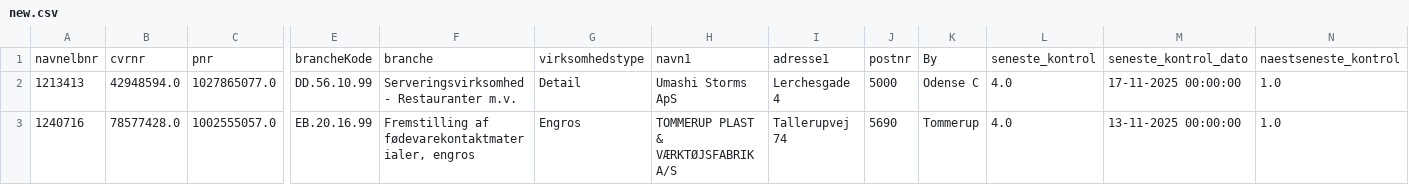
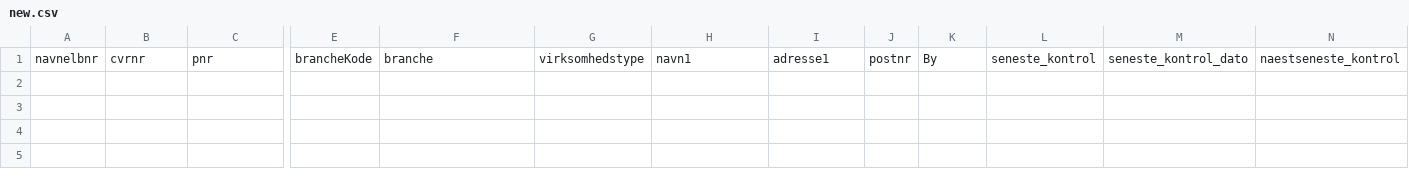
Before and after one commit to MartinDreyer/smiley-scraper, a CSV file: csv/new.csv, drawn as a sheet; only a part is shown, gaps mark what is left out; rows hold the shown columns only; the diff names each change by its address in the sheet, - before the commit and + after, or states it on an @@ line.

```diff
--- a/csv/new.csv
+++ b/csv/new.csv
-row 2: 1213413 | 42948594.0 | 1027865077.0 | DD.56.10.99 | Serveringsvirksomhed - Restauranter m.v. | Detail | Umashi Storms ApS | Lerchesgade 4 | 5000 | Odense C | 4.0 | 17-11-2025 00:00:00 | 1.0
-row 3: 1240716 | 78577428.0 | 1002555057.0 | EB.20.16.99 | Fremstilling af fødevarekontaktmaterialer, engros | Engros | TOMMERUP PLAST & VÆRKTØJSFABRIK A/S | Tallerupvej 74 | 5690 | Tommerup | 4.0 | 13-11-2025 00:00:00 | 1.0
```
